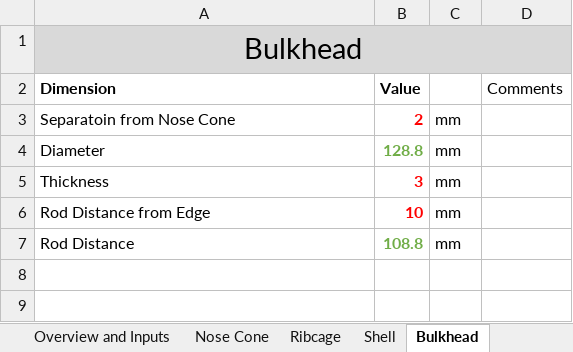
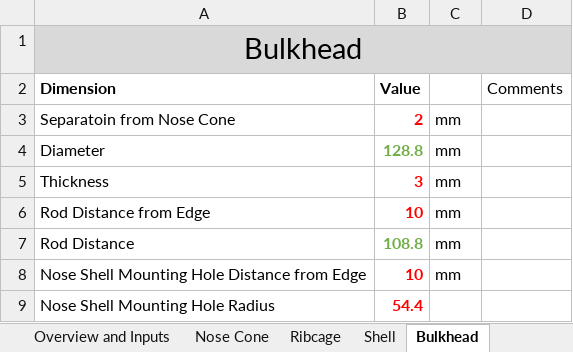
Before and after one commit to SamRBetts/Project-Crumble-Zone, an Excel workbook: Working Model/model_design_dashboard.xlsx, sheet Bulkhead, drawn as a sheet; values as stored, in another font and other column widths than the file's, no borders; table styles not drawn; the diff names each change by its address in the sheet, - before the commit and + after, or states it on an @@ line.

```diff
--- a/Working Model/model_design_dashboard.xlsx (sheet Bulkhead)
+++ b/Working Model/model_design_dashboard.xlsx (sheet Bulkhead)
+row 8: Nose Shell Mounting Hole Distance from Edge | 10 | mm
+row 9: Nose Shell Mounting Hole Radius | 54.4
```
Also changed, not shown: 5 other files.
